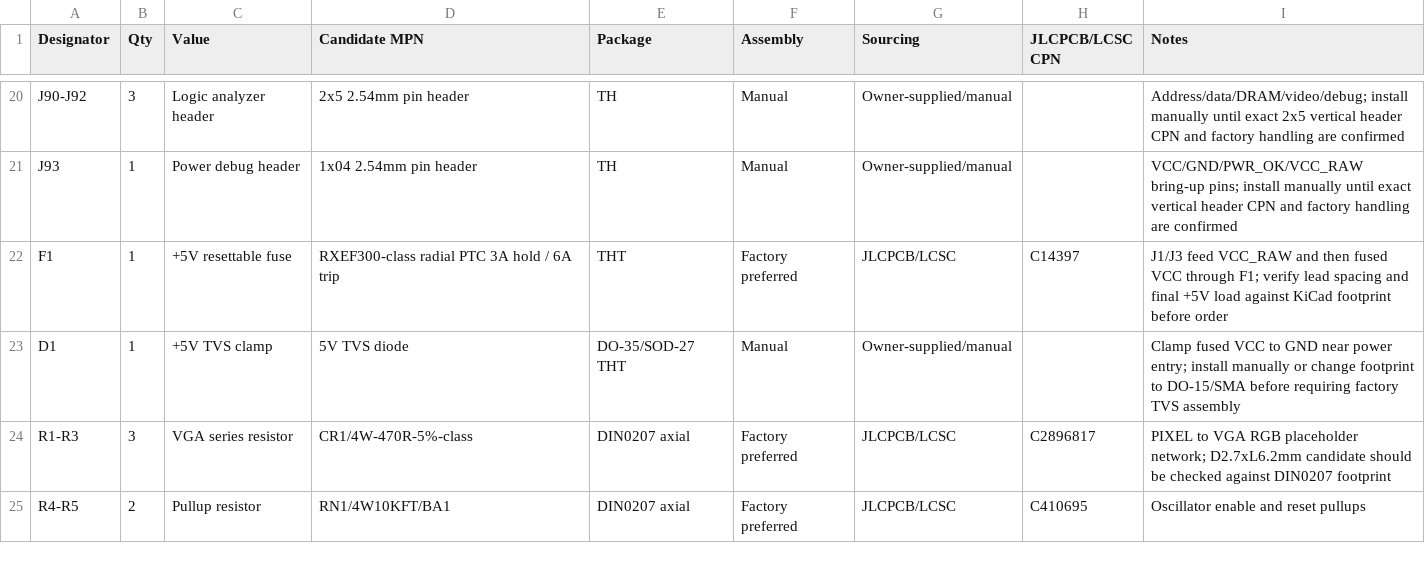
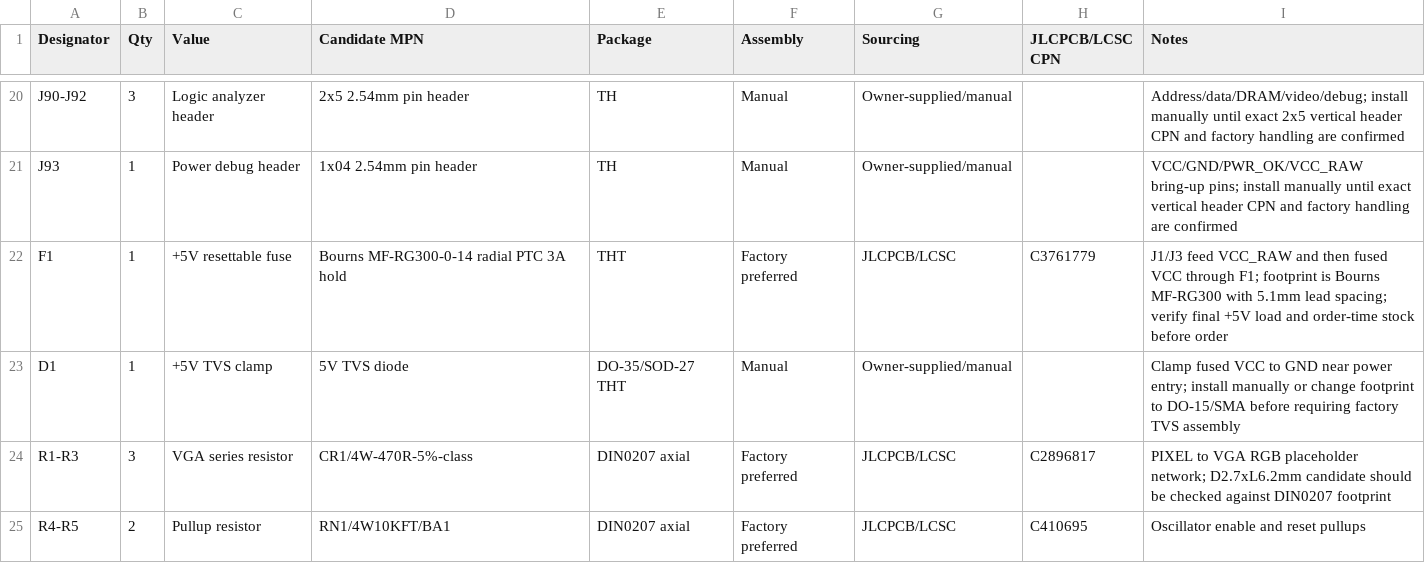
Before and after one commit to ddanila/8080-cosim, a CSV file: spinoffs/minimal-vga/kicad/rev-a.bom.csv, drawn as a sheet; only a part is shown, gaps mark what is left out.

```diff
--- a/spinoffs/minimal-vga/kicad/rev-a.bom.csv
+++ b/spinoffs/minimal-vga/kicad/rev-a.bom.csv
@@ -21,3 +21,3 @@ J90-J92,3,Logic analyzer header,2x5 2.54mm pin header,TH,Manual,Owner-supplied/m
 J93,1,Power debug header,1x04 2.54mm pin header,TH,Manual,Owner-supplied/manual,,VCC/GND/PWR_OK/VCC_RAW bring-up pins; install manually until exact vertical header CPN and factory handling are confirmed
-F1,1,+5V resettable fuse,RXEF300-class radial PTC 3A hold / 6A trip,THT,Factory preferred,JLCPCB/LCSC,C14397,J1/J3 feed VCC_RAW and then fused VCC through F1; verify lead spacing and final +5V load against KiCad footprint before order
+F1,1,+5V resettable fuse,Bourns MF-RG300-0-14 radial PTC 3A hold,THT,Factory preferred,JLCPCB/LCSC,C3761779,J1/J3 feed VCC_RAW and then fused VCC through F1; footprint is Bourns MF-RG300 with 5.1mm lead spacing; verify final +5V load and order-time stock before order
 D1,1,+5V TVS clamp,5V TVS diode,DO-35/SOD-27 THT,Manual,Owner-supplied/manual,,Clamp fused VCC to GND near power entry; install manually or change footprint to DO-15/SMA before requiring factory TVS assembly
```
Also changed, not shown: spinoffs/minimal-vga/kicad/rev-a-jlcpcb-cpn-checklist.csv, 7 other files.
